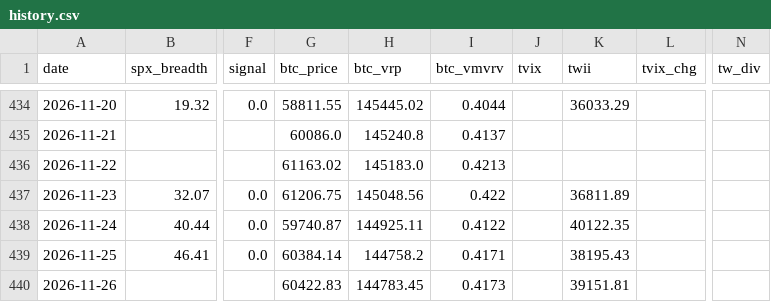
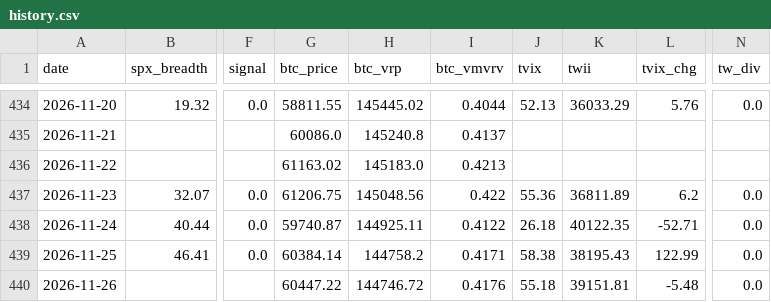
Before and after one commit to luke120513-sys/dip-signal, a CSV file: history.csv, drawn as a sheet; only a part is shown, gaps mark what is left out; the diff covers the shown part only; the diff names each change by its address in the sheet, - before the commit and + after, or states it on an @@ line.

```diff
--- a/history.csv
+++ b/history.csv
-J434 (tvix): (empty)
+J434 (tvix): 52.13
-L434 (tvix_chg): (empty)
+L434 (tvix_chg): 5.76
-N434 (tw_div): (empty)
+N434 (tw_div): 0.0
-J437 (tvix): (empty)
+J437 (tvix): 55.36
-L437 (tvix_chg): (empty)
+L437 (tvix_chg): 6.2
-N437:N440 (tw_div): (empty)
+N437:N440 (tw_div): 0.0
-J438 (tvix): (empty)
+J438 (tvix): 26.18
-L438 (tvix_chg): (empty)
+L438 (tvix_chg): -52.71
-J439 (tvix): (empty)
+J439 (tvix): 58.38
-L439 (tvix_chg): (empty)
+L439 (tvix_chg): 122.99
-G440 (btc_price): 60422.83
+G440 (btc_price): 60447.22
-H440 (btc_vrp): 144783.45
+H440 (btc_vrp): 144746.72
-I440 (btc_vmvrv): 0.4173
+I440 (btc_vmvrv): 0.4176
-J440 (tvix): (empty)
+J440 (tvix): 55.18
-L440 (tvix_chg): (empty)
+L440 (tvix_chg): -5.48
```
Also changed, not shown: 42 edited cells elsewhere in this file, 3 other files.
